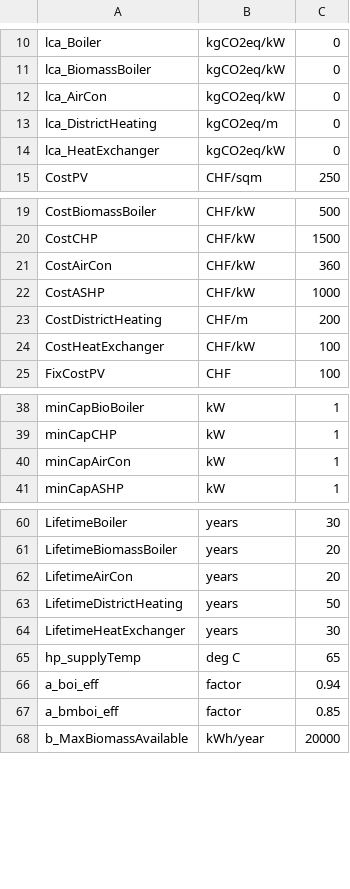
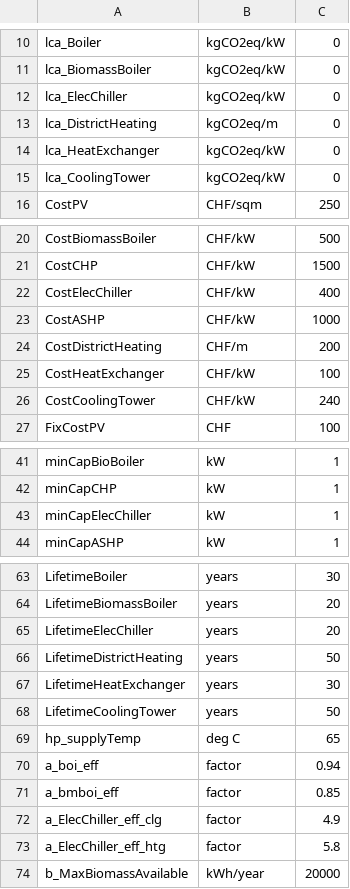
Before and after one commit to christophwaibel/EnergyHubs, a CSV file: CplexEnergyHubs/CISBAT21/data/Risch_2020_technology.csv, drawn as a sheet; only a part is shown, gaps mark what is left out; the diff covers the shown part only.

Commit message:
added cooling tower and electric chiller parameters. not yet in MILP

```diff
--- a/CplexEnergyHubs/CISBAT21/data/Risch_2020_technology.csv
+++ b/CplexEnergyHubs/CISBAT21/data/Risch_2020_technology.csv
@@ -11,5 +11,6 @@ lca_Boiler;kgCO2eq/kW;0
 lca_BiomassBoiler;kgCO2eq/kW;0
-lca_AirCon;kgCO2eq/kW;0
+lca_ElecChiller;kgCO2eq/kW;0
 lca_DistrictHeating;kgCO2eq/m;0
 lca_HeatExchanger;kgCO2eq/kW;0
+lca_CoolingTower;kgCO2eq/kW;0
 CostPV;CHF/sqm;250
@@ -20,3 +21,3 @@ CostBiomassBoiler;CHF/kW;500
 CostCHP;CHF/kW;1500
-CostAirCon;CHF/kW;360
+CostElecChiller;CHF/kW;400
 CostASHP;CHF/kW;1000
@@ -24,2 +25,3 @@ CostDistrictHeating;CHF/m;200
 CostHeatExchanger;CHF/kW;100
+CostCoolingTower;CHF/kW;240
 FixCostPV;CHF;100
@@ -39,3 +42,3 @@ minCapBioBoiler;kW;1
 minCapCHP;kW;1
-minCapAirCon;kW;1
+minCapElecChiller;kW;1
 minCapASHP;kW;1
@@ -61,5 +64,6 @@ LifetimeBoiler;years;30
 LifetimeBiomassBoiler;years;20
-LifetimeAirCon;years;20
+LifetimeElecChiller;years;20
 LifetimeDistrictHeating;years;50
 LifetimeHeatExchanger;years;30
+LifetimeCoolingTower;years;50
 hp_supplyTemp;deg C;65
@@ -67,2 +71,4 @@ a_boi_eff;factor;0.94
 a_bmboi_eff;factor;0.85
+a_ElecChiller_eff_clg;factor;4.9
+a_ElecChiller_eff_htg;factor;5.8
 b_MaxBiomassAvailable;kWh/year;20000
```
Also changed, not shown: 1 added row, 1 removed row and 3 edited cells elsewhere in this file, 2 other files.
